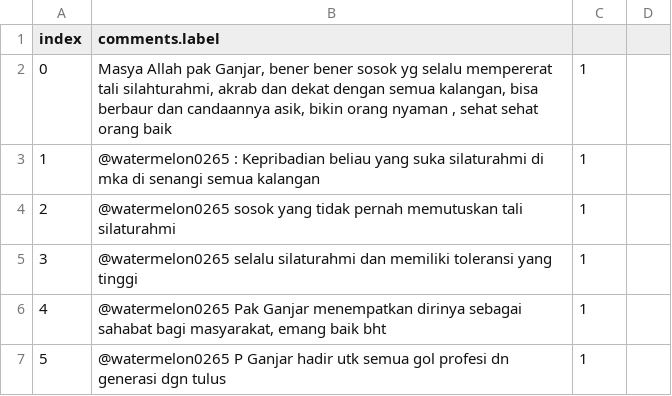
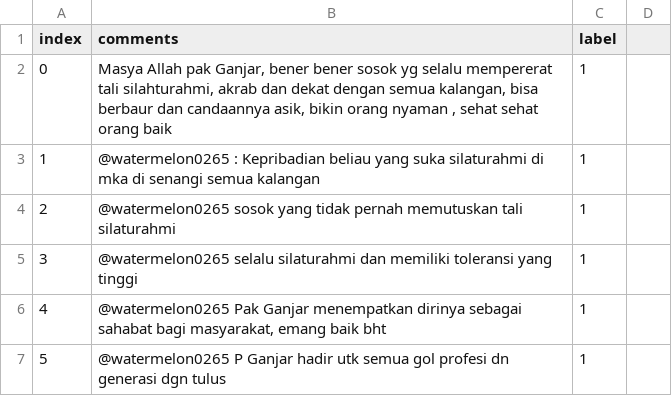
Before and after one commit to AureliusIvan/Sentiment-Analysis-of-Indonesia-Presidential-Election-2024-based-on-Instagram-Comments, a CSV file: Dataset/Ganjar/ganjar_before.csv, drawn as a sheet; only a part is shown.

Commit message:
uh

```diff
--- a/Dataset/Ganjar/ganjar_before.csv
+++ b/Dataset/Ganjar/ganjar_before.csv
@@ -1,2 +1,2 @@
-index,comments.label
+index,comments,label
 0,"Masya Allah pak Ganjar, bener bener sosok yg selalu mempererat tali silahturahmi, akrab dan dekat dengan semua kalangan, bisa berbaur dan candaannya asik, bikin orang nyaman , sehat sehat orang baik",1
```
